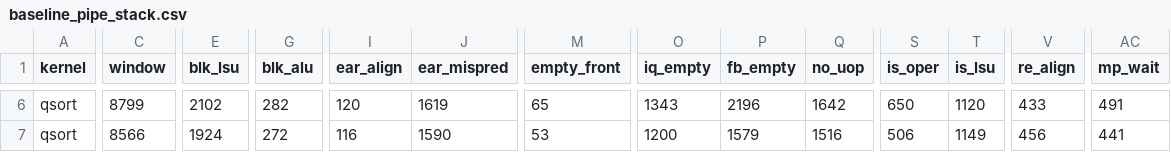
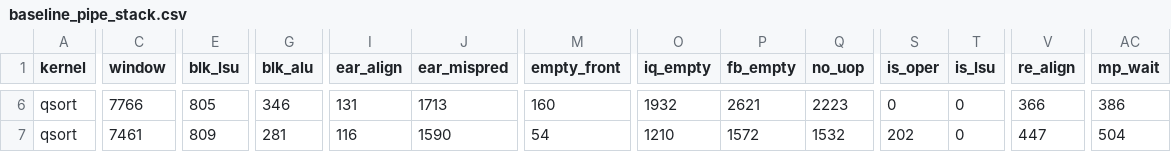
Before and after one commit to quantiumv/core, a CSV file: verification/perf/baseline_pipe_stack.csv, drawn as a sheet; only a part is shown, gaps mark what is left out; the diff covers the shown part only; the diff names each change by its address in the sheet, - before the commit and + after, or states it on an @@ line.

```diff
--- a/verification/perf/baseline_pipe_stack.csv
+++ b/verification/perf/baseline_pipe_stack.csv
-C6 (window): 8799
+C6 (window): 7766
-E6 (blk_lsu): 2102
+E6 (blk_lsu): 805
-G6 (blk_alu): 282
+G6 (blk_alu): 346
-I6 (ear_align): 120
+I6 (ear_align): 131
-J6 (ear_mispred): 1619
+J6 (ear_mispred): 1713
-M6 (empty_front): 65
+M6 (empty_front): 160
-O6 (iq_empty): 1343
+O6 (iq_empty): 1932
-P6 (fb_empty): 2196
+P6 (fb_empty): 2621
-Q6 (no_uop): 1642
+Q6 (no_uop): 2223
-S6 (is_oper): 650
+S6 (is_oper): 0
-T6 (is_lsu): 1120
+T6 (is_lsu): 0
-V6 (re_align): 433
+V6 (re_align): 366
-AC6 (mp_wait): 491
+AC6 (mp_wait): 386
-C7 (window): 8566
+C7 (window): 7461
-E7 (blk_lsu): 1924
+E7 (blk_lsu): 809
-G7 (blk_alu): 272
+G7 (blk_alu): 281
-M7 (empty_front): 53
+M7 (empty_front): 54
-O7 (iq_empty): 1200
+O7 (iq_empty): 1210
-P7 (fb_empty): 1579
+P7 (fb_empty): 1572
-Q7 (no_uop): 1516
+Q7 (no_uop): 1532
-S7 (is_oper): 506
+S7 (is_oper): 202
-T7 (is_lsu): 1149
+T7 (is_lsu): 0
-V7 (re_align): 456
+V7 (re_align): 447
-AC7 (mp_wait): 441
+AC7 (mp_wait): 504
```
Also changed, not shown: 165 edited cells elsewhere in this file, verification/perf/baseline_pipe.csv, verification/perf/baseline_pipe_s.csv, 4 other files.
